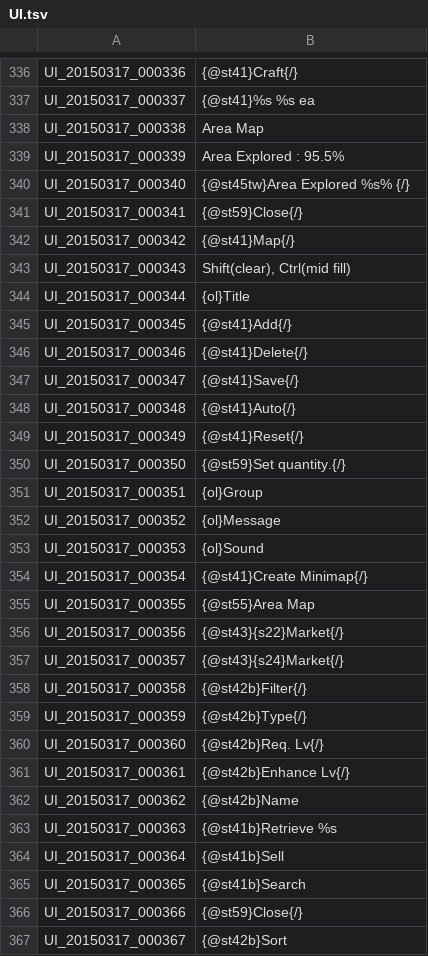
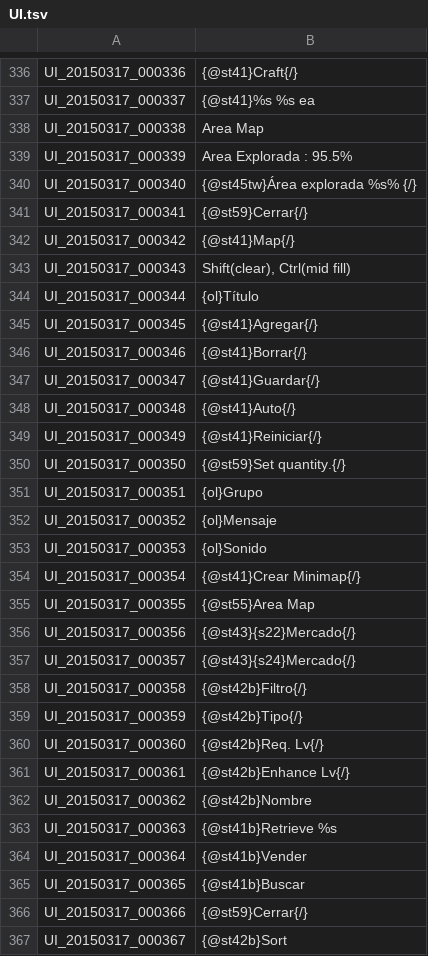
Before and after one commit to iLMachinecl/TOS_Spanish, a TSV file: UI.tsv, drawn as a sheet; only a part is shown, gaps mark what is left out; the diff covers the shown part only.

```diff
--- a/UI.tsv
+++ b/UI.tsv
@@ -338,30 +338,30 @@ UI_20150317_000337	{@st41}%s %s ea
 UI_20150317_000338	Area Map
-UI_20150317_000339	Area Explored : 95.5%
-UI_20150317_000340	{@st45tw}Area Explored %s% {/}
-UI_20150317_000341	{@st59}Close{/}
+UI_20150317_000339	Area Explorada : 95.5%
+UI_20150317_000340	{@st45tw}Área explorada %s% {/}
+UI_20150317_000341	{@st59}Cerrar{/}
 UI_20150317_000342	{@st41}Map{/}
 UI_20150317_000343	Shift(clear), Ctrl(mid fill)
-UI_20150317_000344	{ol}Title
-UI_20150317_000345	{@st41}Add{/}
-UI_20150317_000346	{@st41}Delete{/}
-UI_20150317_000347	{@st41}Save{/}
+UI_20150317_000344	{ol}Título
+UI_20150317_000345	{@st41}Agregar{/}
+UI_20150317_000346	{@st41}Borrar{/}
+UI_20150317_000347	{@st41}Guardar{/}
 UI_20150317_000348	{@st41}Auto{/}
-UI_20150317_000349	{@st41}Reset{/}
+UI_20150317_000349	{@st41}Reiniciar{/}
 UI_20150317_000350	{@st59}Set quantity.{/}
-UI_20150317_000351	{ol}Group
-UI_20150317_000352	{ol}Message
-UI_20150317_000353	{ol}Sound
-UI_20150317_000354	{@st41}Create Minimap{/}
+UI_20150317_000351	{ol}Grupo
+UI_20150317_000352	{ol}Mensaje
+UI_20150317_000353	{ol}Sonido
+UI_20150317_000354	{@st41}Crear Minimap{/}
 UI_20150317_000355	{@st55}Area Map
-UI_20150317_000356	{@st43}{s22}Market{/}
-UI_20150317_000357	{@st43}{s24}Market{/}
-UI_20150317_000358	{@st42b}Filter{/}
-UI_20150317_000359	{@st42b}Type{/}
+UI_20150317_000356	{@st43}{s22}Mercado{/}
+UI_20150317_000357	{@st43}{s24}Mercado{/}
+UI_20150317_000358	{@st42b}Filtro{/}
+UI_20150317_000359	{@st42b}Tipo{/}
 UI_20150317_000360	{@st42b}Req. Lv{/}
 UI_20150317_000361	{@st42b}Enhance Lv{/}
-UI_20150317_000362	{@st42b}Name
+UI_20150317_000362	{@st42b}Nombre
 UI_20150317_000363	{@st41b}Retrieve %s
-UI_20150317_000364	{@st41b}Sell
-UI_20150317_000365	{@st41b}Search
-UI_20150317_000366	{@st59}Close{/}
+UI_20150317_000364	{@st41b}Vender
+UI_20150317_000365	{@st41b}Buscar
+UI_20150317_000366	{@st59}Cerrar{/}
 UI_20150317_000367	{@st42b}Sort
```
Also changed, not shown: 65 edited cells elsewhere in this file.
